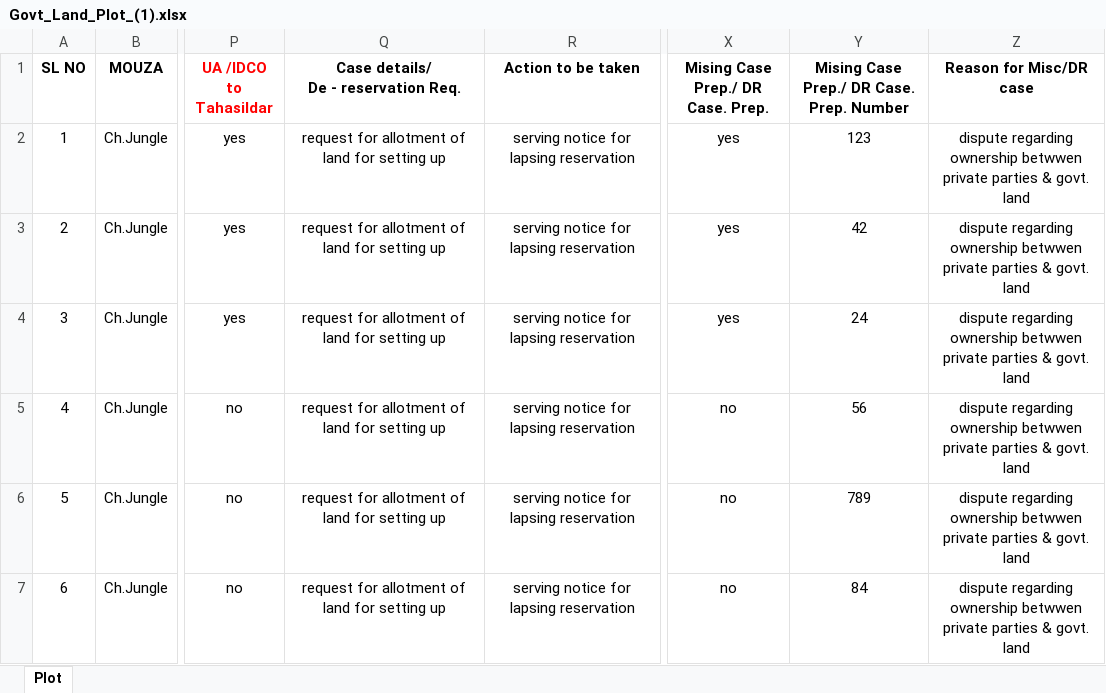
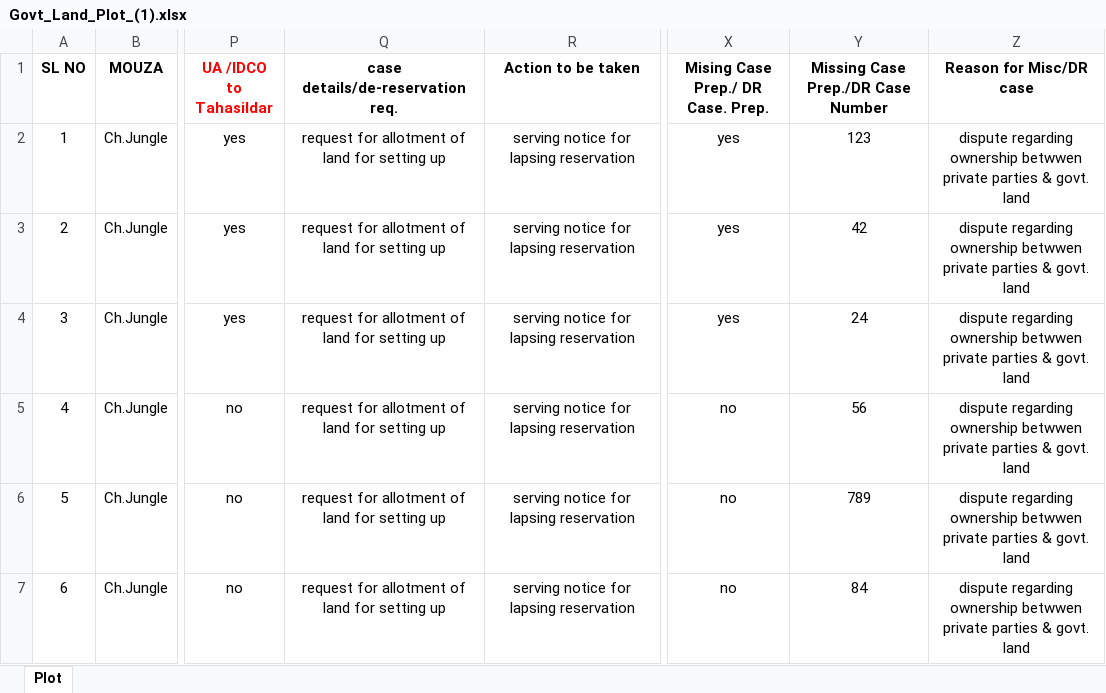
Before and after one commit to maastrixbackup/lims_be, an Excel workbook: uploads/govt_plot_excels/Govt_Land_Plot_(1).xlsx, sheet Plot, drawn as a sheet; only a part is shown, gaps mark what is left out; values as stored, in another font and other column widths than the file's, no borders; conditional formats not drawn; ↵ is a line break in a cell; the diff names each change by its address in the sheet, - before the commit and + after, or states it on an @@ line.

Commit message:
improvements names

```diff
--- a/uploads/govt_plot_excels/Govt_Land_Plot_(1).xlsx (sheet Plot)
+++ b/uploads/govt_plot_excels/Govt_Land_Plot_(1).xlsx (sheet Plot)
-Q1: Case details/ ↵ De - reservation Req.
+Q1: case details/de-reservation req.
-Y1: Mising Case Prep./ DR Case. Prep. Number
+Y1: Missing Case Prep./DR Case Number
```
Also changed, not shown: 2 other files.
